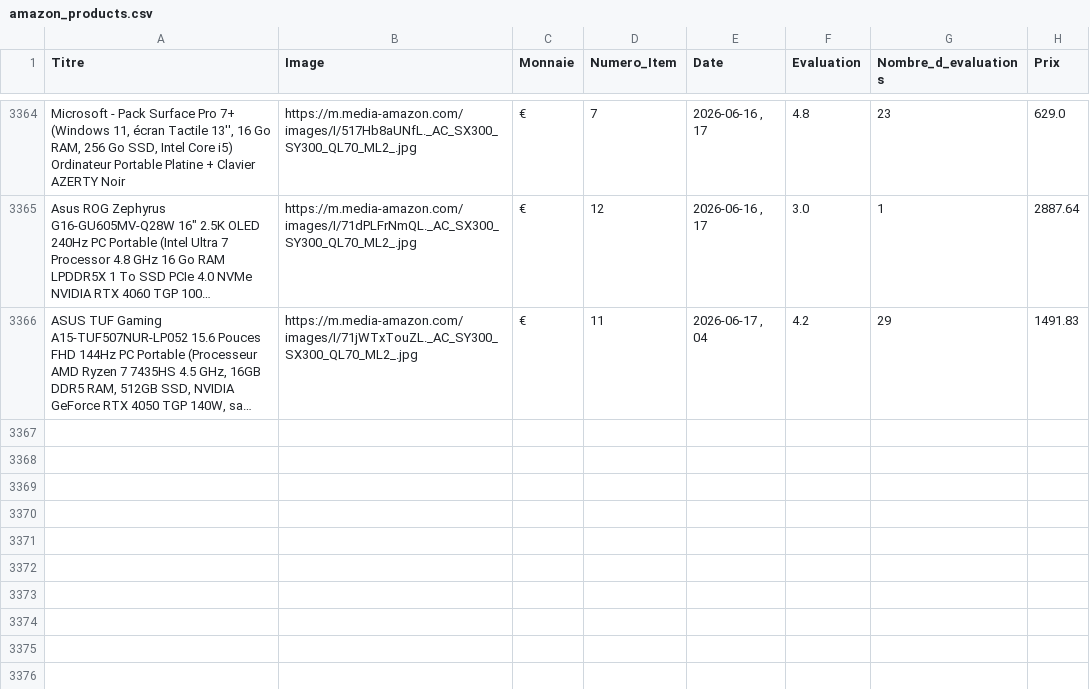
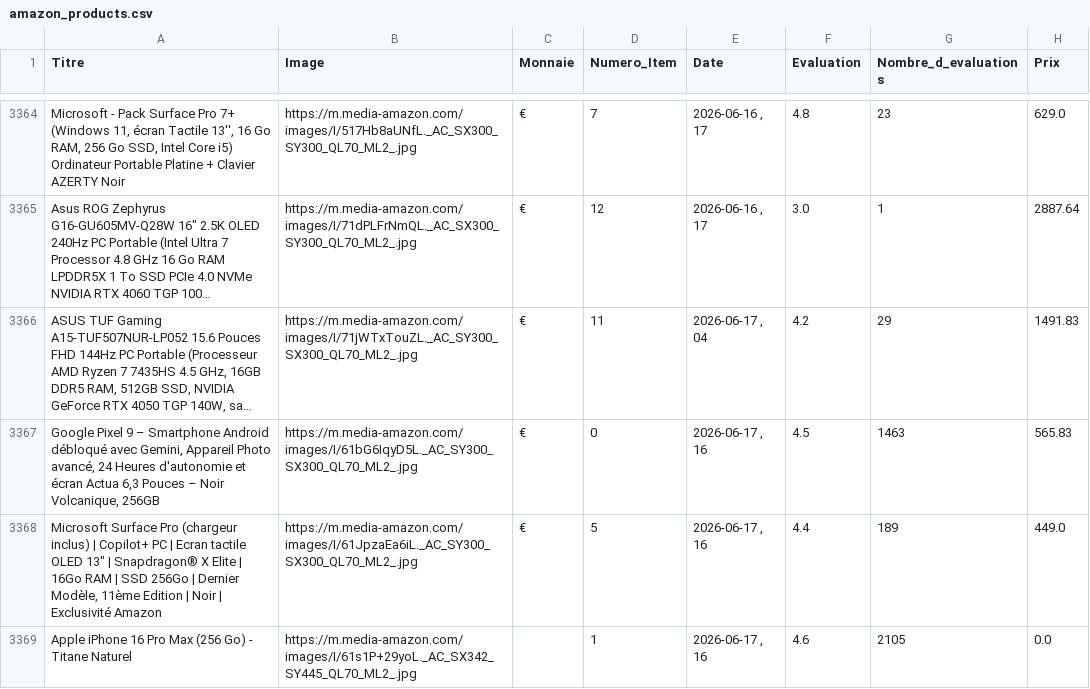
Before and after one commit to User510991/WebscrapAmazon_project, a CSV file: amazon_products.csv, drawn as a sheet; only a part is shown, gaps mark what is left out; long unchanged cells end in …; the diff names each change by its address in the sheet, - before the commit and + after, or states it on an @@ line.

```diff
--- a/amazon_products.csv
+++ b/amazon_products.csv
+row 3367: Google Pixel 9 – Smartphone Android débloqué avec Gemini, Appareil Photo avancé, 24 Heures d'autonomie et écran Actua 6,3 Pouces – Noir Volcanique, 256GB | https://m.media-amazon.com/images/I/61bG6IqyD5L._AC_SY300_SX300_QL70_ML2_.jpg | € | 0 | 2026-06-17 , 16 | 4.5 | 1463 | 565.83
+row 3368: Microsoft Surface Pro (chargeur inclus) | Copilot+ PC | Ecran tactile OLED 13" | Snapdragon® X Elite | 16Go RAM | SSD 256Go | Dernier Modèle, 11ème Edition | Noir | Exclusivité Amazon | https://m.media-amazon.com/images/I/61JpzaEa6iL._AC_SY300_SX300_QL70_ML2_.jpg | € | 5 | 2026-06-17 , 16 | 4.4 | 189 | 449.0
+row 3369: Apple iPhone 16 Pro Max (256 Go) - Titane Naturel | https://m.media-amazon.com/images/I/61s1P+29yoL._AC_SX342_SY445_QL70_ML2_.jpg |  | 1 | 2026-06-17 , 16 | 4.6 | 2105 | 0.0
```
